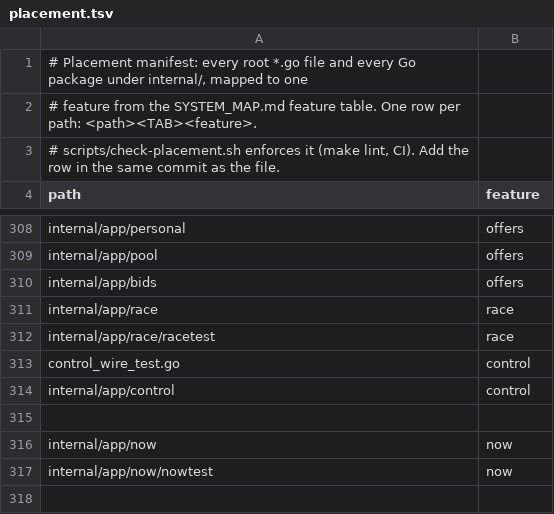
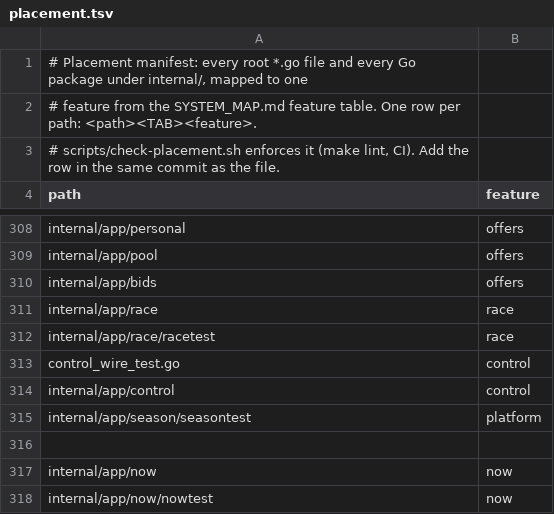
Before and after one commit to secureprospective/TheWarRoom, a TSV file: docs/architecture/placement.tsv, drawn as a sheet; only a part is shown, gaps mark what is left out; the diff names each change by its address in the sheet, - before the commit and + after, or states it on an @@ line.

Commit message:
refactor: share season snapshot and view across Race and Now [AI-assisted]

```diff
--- a/docs/architecture/placement.tsv
+++ b/docs/architecture/placement.tsv
+row 315: internal/app/season/seasontest | platform
```
Also changed, not shown: 18 other files.
